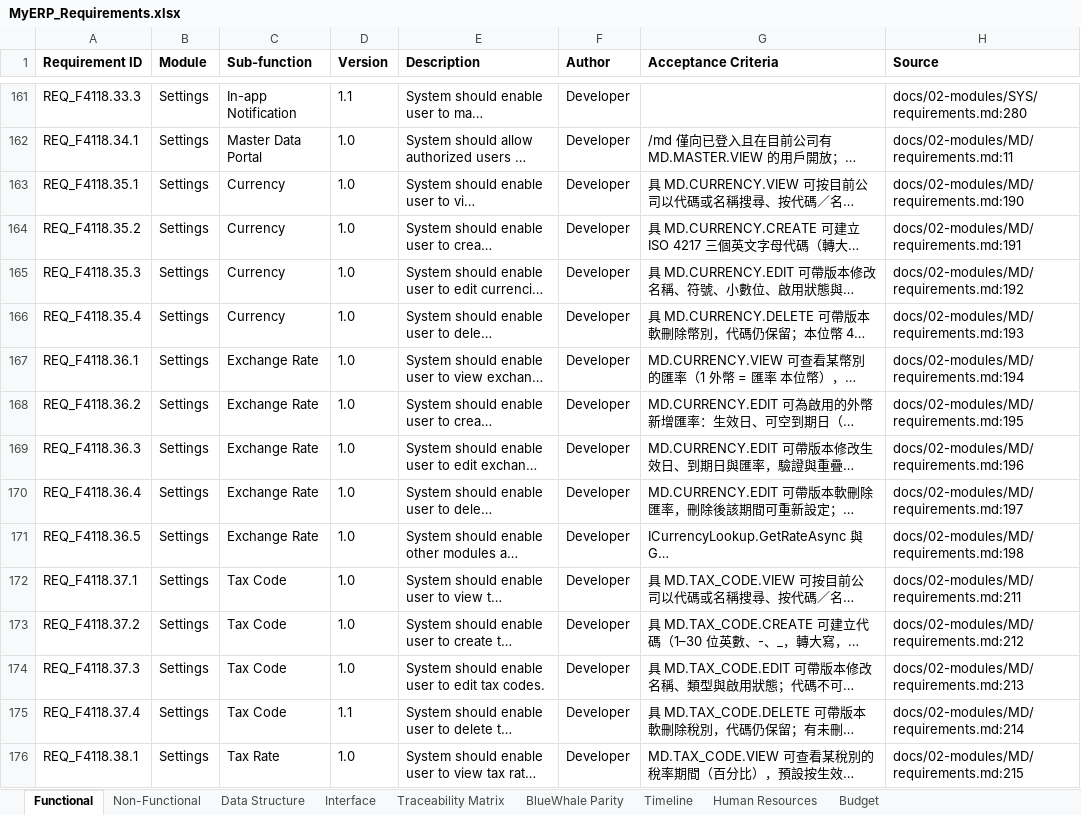
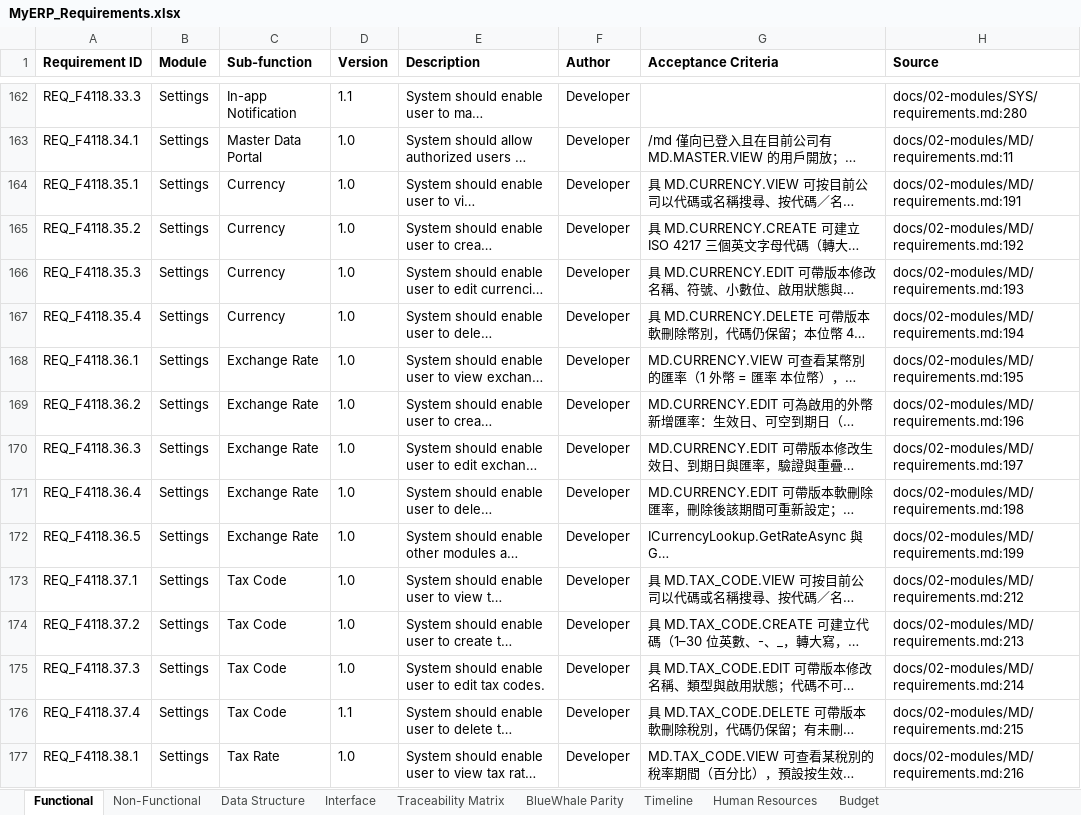
Before and after one commit to snowwhite10/MyERP, an Excel workbook: docs/99-output/MyERP_Requirements.xlsx, sheet Functional, drawn as a sheet; only a part is shown, gaps mark what is left out; long unchanged cells end in …; values as stored, in another font and other column widths than the file's, no borders; addresses are those after the commit; the diff covers the shown part only; the diff names each change by its address in the sheet, - before the commit and + after, or states it on an @@ line.

```diff
--- a/docs/99-output/MyERP_Requirements.xlsx (sheet Functional)
+++ b/docs/99-output/MyERP_Requirements.xlsx (sheet Functional)
-H164 (Source): docs/02-modules/MD/requirements.md:190
+H164 (Source): docs/02-modules/MD/requirements.md:191
-H165 (Source): docs/02-modules/MD/requirements.md:191
+H165 (Source): docs/02-modules/MD/requirements.md:192
-H166 (Source): docs/02-modules/MD/requirements.md:192
+H166 (Source): docs/02-modules/MD/requirements.md:193
-H167 (Source): docs/02-modules/MD/requirements.md:193
+H167 (Source): docs/02-modules/MD/requirements.md:194
-H168 (Source): docs/02-modules/MD/requirements.md:194
+H168 (Source): docs/02-modules/MD/requirements.md:195
-H169 (Source): docs/02-modules/MD/requirements.md:195
+H169 (Source): docs/02-modules/MD/requirements.md:196
-H170 (Source): docs/02-modules/MD/requirements.md:196
+H170 (Source): docs/02-modules/MD/requirements.md:197
-H171 (Source): docs/02-modules/MD/requirements.md:197
+H171 (Source): docs/02-modules/MD/requirements.md:198
-H172 (Source): docs/02-modules/MD/requirements.md:198
+H172 (Source): docs/02-modules/MD/requirements.md:199
-H173 (Source): docs/02-modules/MD/requirements.md:211
+H173 (Source): docs/02-modules/MD/requirements.md:212
-H174 (Source): docs/02-modules/MD/requirements.md:212
+H174 (Source): docs/02-modules/MD/requirements.md:213
-H175 (Source): docs/02-modules/MD/requirements.md:213
+H175 (Source): docs/02-modules/MD/requirements.md:214
-H176 (Source): docs/02-modules/MD/requirements.md:214
+H176 (Source): docs/02-modules/MD/requirements.md:215
-H177 (Source): docs/02-modules/MD/requirements.md:215
+H177 (Source): docs/02-modules/MD/requirements.md:216
```
Also changed, not shown: 1 added row and 69 edited cells elsewhere in this sheet, sheet Interface, sheet Traceability Matrix, sheet Data Structure, sheet BlueWhale Parity, 34 other files.
